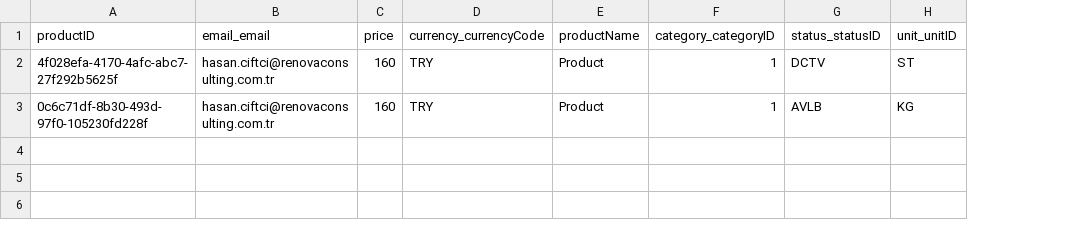
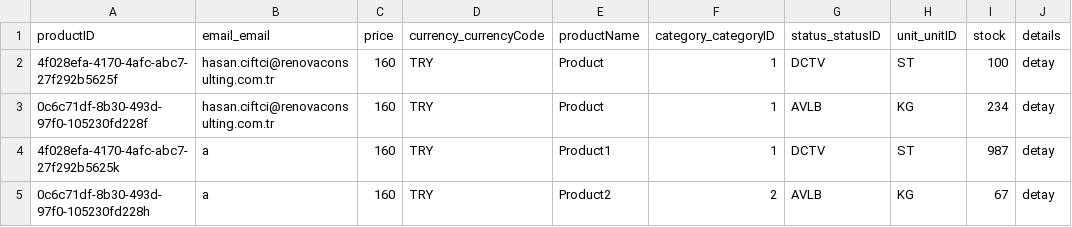
Before and after one commit to hasanciftci26/handandlife, a CSV file: db/data/renova-hl-db-artisan-ArtisanProducts.csv, drawn as a sheet; the diff names each change by its address in the sheet, - before the commit and + after, or states it on an @@ line.

```diff
--- a/db/data/renova-hl-db-artisan-ArtisanProducts.csv
+++ b/db/data/renova-hl-db-artisan-ArtisanProducts.csv
+column I (stock), rows 2-3: 100 | 234
+column J (details), rows 2-3: detay | detay
+row 4: 4f028efa-4170-4afc-abc7-27f292b5625k | a | 160 | TRY | Product1 | 1 | DCTV | ST | 987 | detay
+row 5: 0c6c71df-8b30-493d-97f0-105230fd228h | a | 160 | TRY | Product2 | 2 | AVLB | KG | 67 | detay
```
Also changed, not shown: 8 other files.
